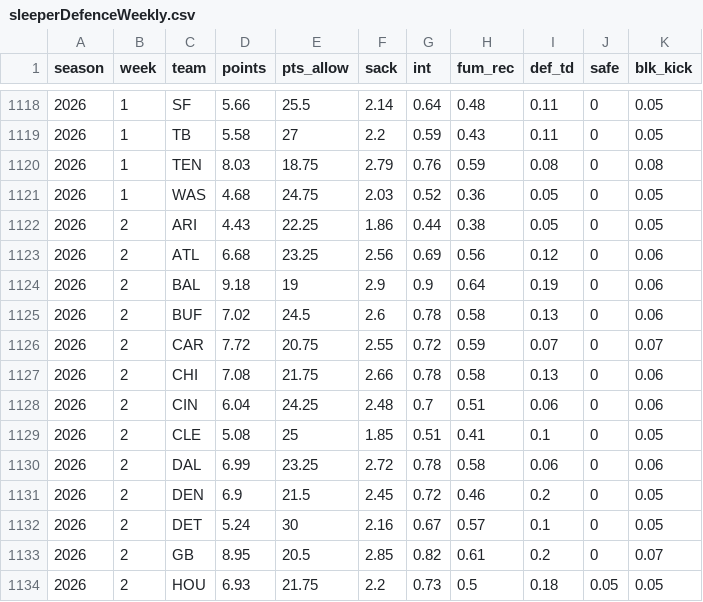
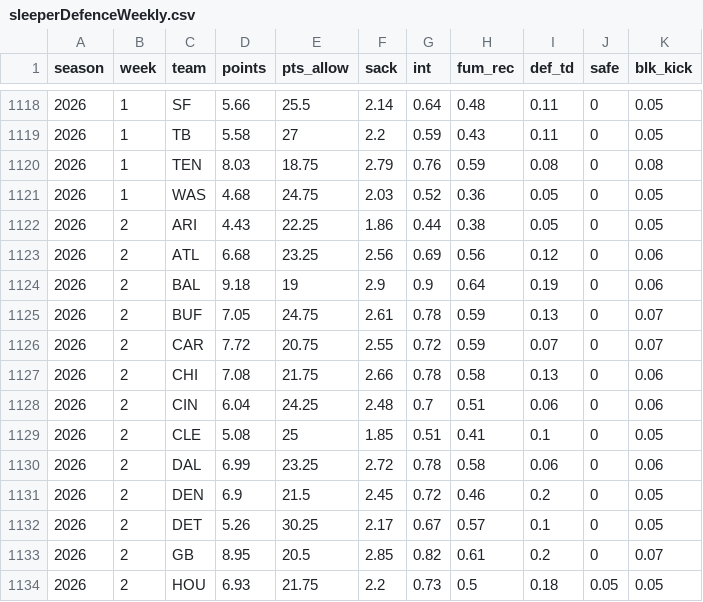
Before and after one commit to mattkindy/onlydrafts, a CSV file: data/curated/sleeperDefenceWeekly.csv, drawn as a sheet; only a part is shown, gaps mark what is left out.

```diff
--- a/data/curated/sleeperDefenceWeekly.csv
+++ b/data/curated/sleeperDefenceWeekly.csv
@@ -1124,3 +1124,3 @@ season,week,team,points,pts_allow,sack,int,fum_rec,def_td,safe,blk_kick
 2026,2,BAL,9.18,19,2.9,0.9,0.64,0.19,0,0.06
-2026,2,BUF,7.02,24.5,2.6,0.78,0.58,0.13,0,0.06
+2026,2,BUF,7.05,24.75,2.61,0.78,0.59,0.13,0,0.07
 2026,2,CAR,7.72,20.75,2.55,0.72,0.59,0.07,0,0.07
@@ -1131,3 +1131,3 @@ season,week,team,points,pts_allow,sack,int,fum_rec,def_td,safe,blk_kick
 2026,2,DEN,6.9,21.5,2.45,0.72,0.46,0.2,0,0.05
-2026,2,DET,5.24,30,2.16,0.67,0.57,0.1,0,0.05
+2026,2,DET,5.26,30.25,2.17,0.67,0.57,0.1,0,0.05
 2026,2,GB,8.95,20.5,2.85,0.82,0.61,0.2,0,0.07
```
Also changed, not shown: data/curated/sleeperWeekly.csv, 2 other files.
